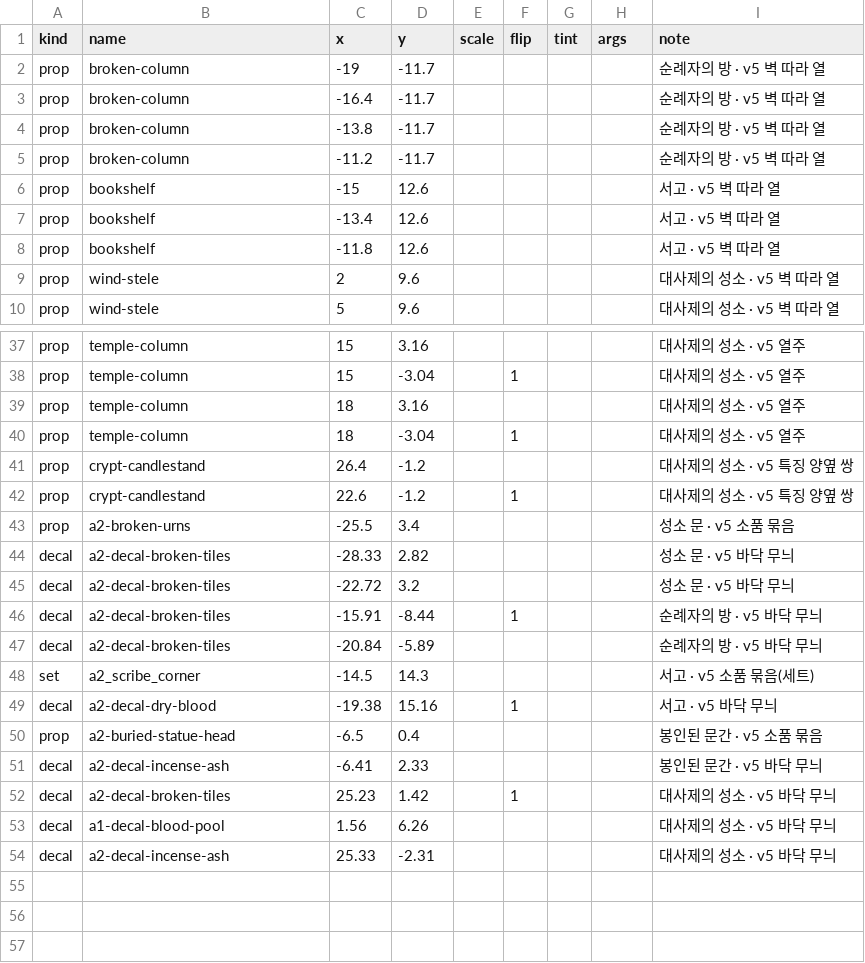
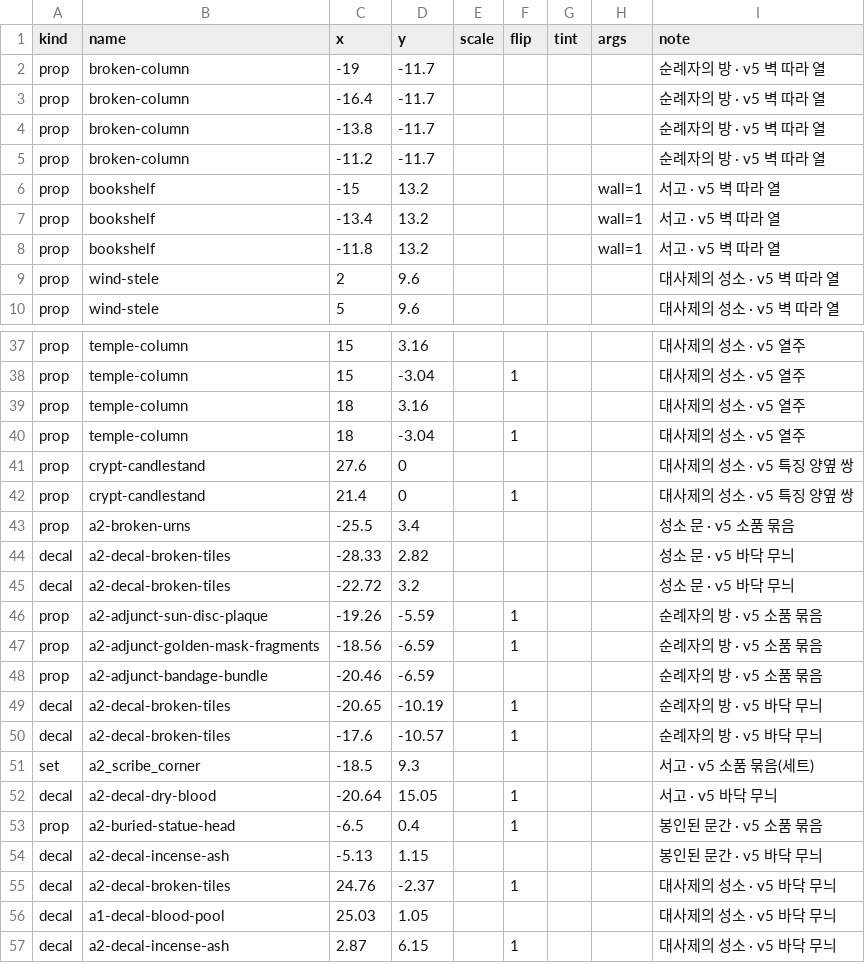
Before and after one commit to mogoshop/catch-and-keep, a CSV file: data/handmade/sanctum.csv, drawn as a sheet; only a part is shown, gaps mark what is left out; the diff covers the shown part only.

```diff
--- a/data/handmade/sanctum.csv
+++ b/data/handmade/sanctum.csv
@@ -5,5 +5,5 @@ prop,broken-column,-13.8,-11.7,,,,,순례자의 방 · v5 벽 따라 열
 prop,broken-column,-11.2,-11.7,,,,,순례자의 방 · v5 벽 따라 열
-prop,bookshelf,-15,12.6,,,,,서고 · v5 벽 따라 열
-prop,bookshelf,-13.4,12.6,,,,,서고 · v5 벽 따라 열
-prop,bookshelf,-11.8,12.6,,,,,서고 · v5 벽 따라 열
+prop,bookshelf,-15,13.2,,,,wall=1,서고 · v5 벽 따라 열
+prop,bookshelf,-13.4,13.2,,,,wall=1,서고 · v5 벽 따라 열
+prop,bookshelf,-11.8,13.2,,,,wall=1,서고 · v5 벽 따라 열
 prop,wind-stele,2,9.6,,,,,대사제의 성소 · v5 벽 따라 열
@@ -40,4 +40,4 @@ prop,temple-column,18,3.16,,,,,대사제의 성소 · v5 열주
 prop,temple-column,18,-3.04,,1,,,대사제의 성소 · v5 열주
-prop,crypt-candlestand,26.4,-1.2,,,,,대사제의 성소 · v5 특징 양옆 쌍
-prop,crypt-candlestand,22.6,-1.2,,1,,,대사제의 성소 · v5 특징 양옆 쌍
+prop,crypt-candlestand,27.6,0,,,,,대사제의 성소 · v5 특징 양옆 쌍
+prop,crypt-candlestand,21.4,0,,1,,,대사제의 성소 · v5 특징 양옆 쌍
 prop,a2-broken-urns,-25.5,3.4,,,,,성소 문 · v5 소품 묶음
@@ -45,10 +45,13 @@ decal,a2-decal-broken-tiles,-28.33,2.82,,,,,성소 문 · v5 바닥 무늬
 decal,a2-decal-broken-tiles,-22.72,3.2,,,,,성소 문 · v5 바닥 무늬
-decal,a2-decal-broken-tiles,-15.91,-8.44,,1,,,순례자의 방 · v5 바닥 무늬
-decal,a2-decal-broken-tiles,-20.84,-5.89,,,,,순례자의 방 · v5 바닥 무늬
-set,a2_scribe_corner,-14.5,14.3,,,,,서고 · v5 소품 묶음(세트)
-decal,a2-decal-dry-blood,-19.38,15.16,,1,,,서고 · v5 바닥 무늬
-prop,a2-buried-statue-head,-6.5,0.4,,,,,봉인된 문간 · v5 소품 묶음
-decal,a2-decal-incense-ash,-6.41,2.33,,,,,봉인된 문간 · v5 바닥 무늬
-decal,a2-decal-broken-tiles,25.23,1.42,,1,,,대사제의 성소 · v5 바닥 무늬
-decal,a1-decal-blood-pool,1.56,6.26,,,,,대사제의 성소 · v5 바닥 무늬
-decal,a2-decal-incense-ash,25.33,-2.31,,,,,대사제의 성소 · v5 바닥 무늬
+prop,a2-adjunct-sun-disc-plaque,-19.26,-5.59,,1,,,순례자의 방 · v5 소품 묶음
+prop,a2-adjunct-golden-mask-fragments,-18.56,-6.59,,1,,,순례자의 방 · v5 소품 묶음
+prop,a2-adjunct-bandage-bundle,-20.46,-6.59,,,,,순례자의 방 · v5 소품 묶음
+decal,a2-decal-broken-tiles,-20.65,-10.19,,1,,,순례자의 방 · v5 바닥 무늬
+decal,a2-decal-broken-tiles,-17.6,-10.57,,1,,,순례자의 방 · v5 바닥 무늬
+set,a2_scribe_corner,-18.5,9.3,,,,,서고 · v5 소품 묶음(세트)
+decal,a2-decal-dry-blood,-20.64,15.05,,1,,,서고 · v5 바닥 무늬
+prop,a2-buried-statue-head,-6.5,0.4,,1,,,봉인된 문간 · v5 소품 묶음
+decal,a2-decal-incense-ash,-5.13,1.15,,,,,봉인된 문간 · v5 바닥 무늬
+decal,a2-decal-broken-tiles,24.76,-2.37,,1,,,대사제의 성소 · v5 바닥 무늬
+decal,a1-decal-blood-pool,25.03,1.05,,,,,대사제의 성소 · v5 바닥 무늬
+decal,a2-decal-incense-ash,2.87,6.15,,1,,,대사제의 성소 · v5 바닥 무늬
```
Also changed, not shown: 5 edited cells elsewhere in this file, data/handmade/sulfurmarsh.csv, data/maps.csv, 19 other files.
